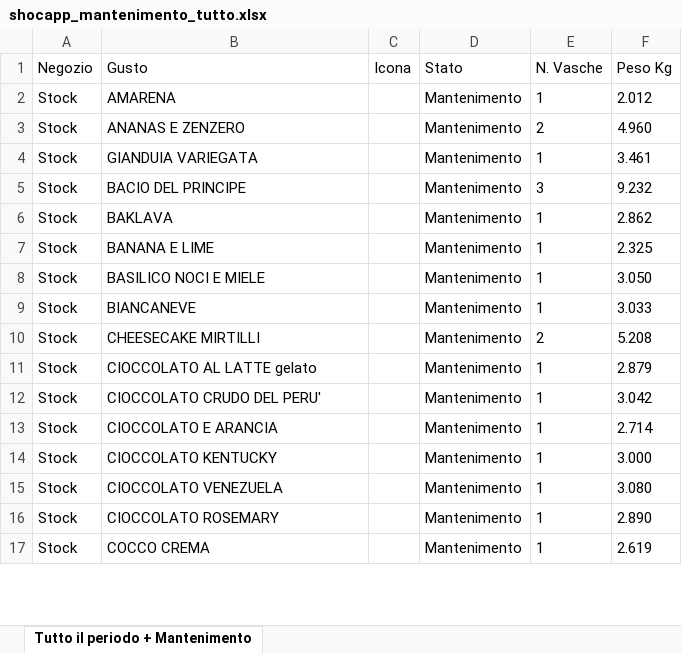
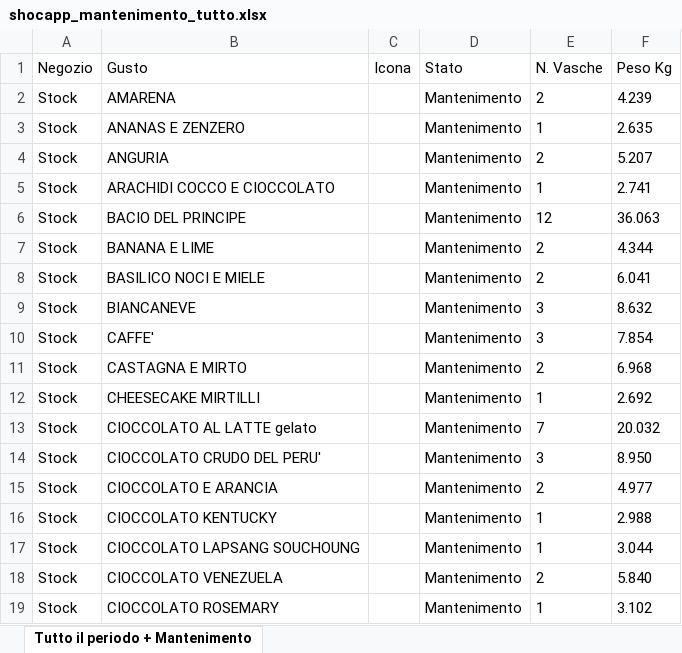
Before and after one commit to miladreihanpour-programmer/fatamorgana, an Excel workbook: output/shocapp_mantenimento_tutto.xlsx, sheet Tutto il periodo + Mantenimento, drawn as a sheet; only a part is shown; values as stored, in another font and other column widths than the file's, no borders; removed rows and columns are numbered as before the commit, all else as after; the diff covers the shown part only; the diff names each change by its address in the sheet, - before the commit and + after, or states it on an @@ line.

```diff
--- a/output/shocapp_mantenimento_tutto.xlsx (sheet Tutto il periodo + Mantenimento)
+++ b/output/shocapp_mantenimento_tutto.xlsx (sheet Tutto il periodo + Mantenimento)
-E2 (N. Vasche): 1
+E2 (N. Vasche): 2
-F2 (Peso Kg): 2.012
+F2 (Peso Kg): 4.239
-E3 (N. Vasche): 2
+E3 (N. Vasche): 1
-F3 (Peso Kg): 4.960
+F3 (Peso Kg): 2.635
+row 4: Stock | ANGURIA |  | Mantenimento | 2 | 5.207
-B5 (Gusto): GIANDUIA VARIEGATA
+B5 (Gusto): ARACHIDI COCCO E CIOCCOLATO
-F5 (Peso Kg): 3.461
+F5 (Peso Kg): 2.741
-E6 (N. Vasche): 3
+E6 (N. Vasche): 12
-F6 (Peso Kg): 9.232
+F6 (Peso Kg): 36.063
-row 6: Stock | BAKLAVA |  | Mantenimento | 1 | 2.862
-E7:E8 (N. Vasche): 1
+E7:E8 (N. Vasche): 2
-F7 (Peso Kg): 2.325
+F7 (Peso Kg): 4.344
-F8 (Peso Kg): 3.050
+F8 (Peso Kg): 6.041
-E9 (N. Vasche): 1
+E9 (N. Vasche): 3
-F9 (Peso Kg): 3.033
+F9 (Peso Kg): 8.632
+row 10: Stock | CAFFE' |  | Mantenimento | 3 | 7.854
+row 11: Stock | CASTAGNA E MIRTO |  | Mantenimento | 2 | 6.968
-E12 (N. Vasche): 2
+E12 (N. Vasche): 1
-F12 (Peso Kg): 5.208
+F12 (Peso Kg): 2.692
-E13 (N. Vasche): 1
+E13 (N. Vasche): 7
-F13 (Peso Kg): 2.879
+F13 (Peso Kg): 20.032
-E14 (N. Vasche): 1
+E14 (N. Vasche): 3
-F14 (Peso Kg): 3.042
+F14 (Peso Kg): 8.950
-E15 (N. Vasche): 1
+E15 (N. Vasche): 2
-F15 (Peso Kg): 2.714
+F15 (Peso Kg): 4.977
-F16 (Peso Kg): 3.000
+F16 (Peso Kg): 2.988
+row 17: Stock | CIOCCOLATO LAPSANG SOUCHOUNG |  | Mantenimento | 1 | 3.044
-E18 (N. Vasche): 1
+E18 (N. Vasche): 2
-F18 (Peso Kg): 3.080
+F18 (Peso Kg): 5.840
-F19 (Peso Kg): 2.890
+F19 (Peso Kg): 3.102
-row 17: Stock | COCCO CREMA |  | Mantenimento | 1 | 2.619
```
Also changed, not shown: 17 added rows, 8 removed rows and 71 edited cells elsewhere in this sheet, output/shocapp_da_ordinare.xlsx, output/shocapp_esaurito_7giorni.xlsx, 5 other files.
